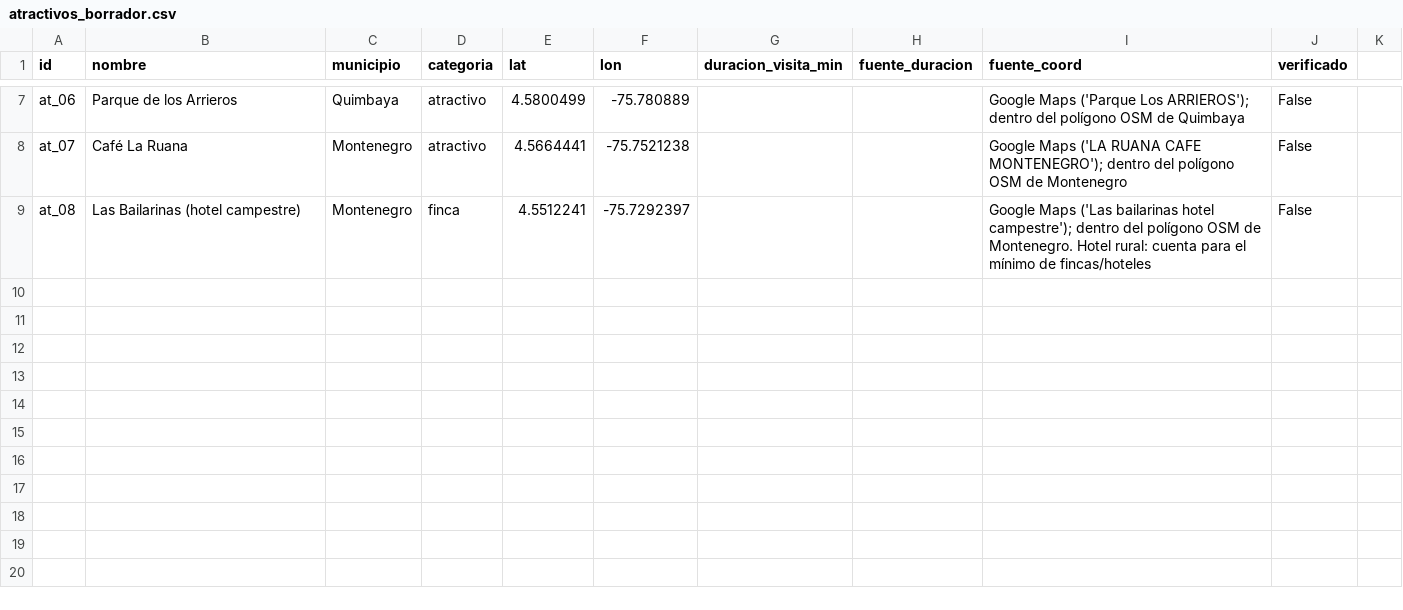
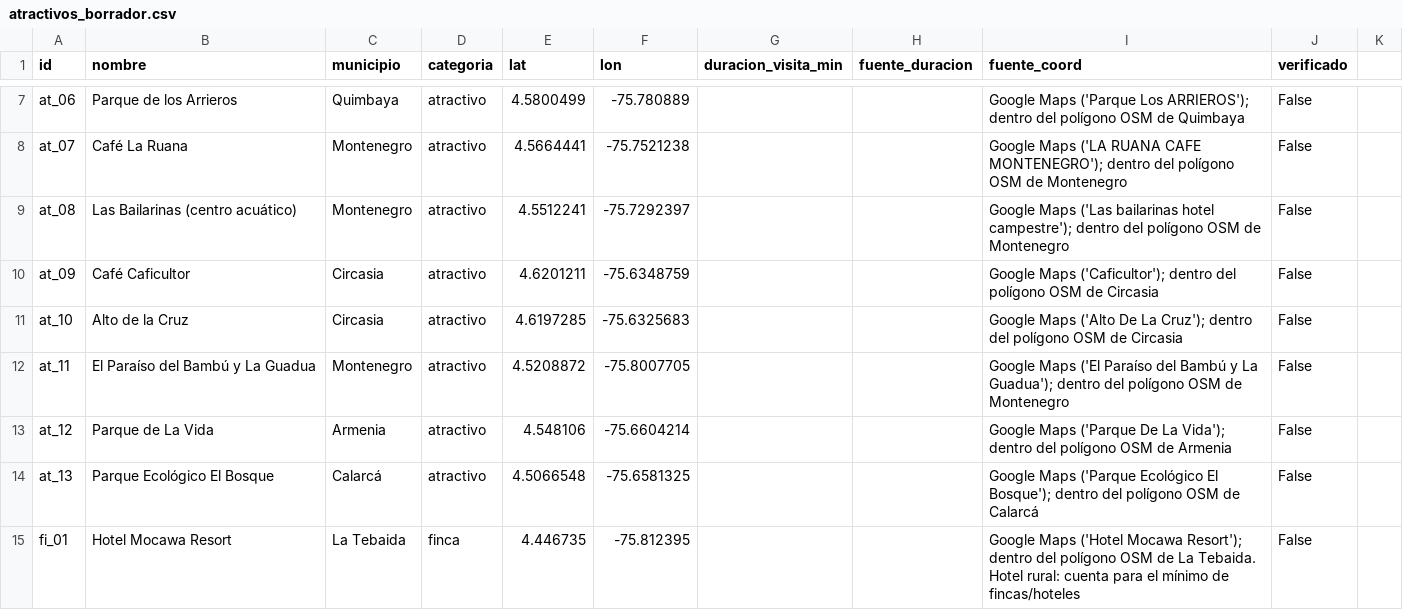
Before and after one commit to JhonyAlexanderPerea/Ruta-Cafetera, a CSV file: data/raw/atractivos_borrador.csv, drawn as a sheet; only a part is shown, gaps mark what is left out.

Commit message:
data(f1): atractivos y hotel del borrador: centro acuático, Caficultor y nuevos lugares

```diff
--- a/data/raw/atractivos_borrador.csv
+++ b/data/raw/atractivos_borrador.csv
@@ -8,2 +8,8 @@ at_06,Parque de los Arrieros,Quimbaya,atractivo,4.5800499,-75.780889,,,Google Ma
 at_07,Café La Ruana,Montenegro,atractivo,4.5664441,-75.7521238,,,Google Maps ('LA RUANA CAFE MONTENEGRO'); dentro del polígono OSM de Montenegro,False
-at_08,Las Bailarinas (hotel campestre),Montenegro,finca,4.5512241,-75.7292397,,,Google Maps ('Las bailarinas hotel campestre'); dentro del polígono OSM de Montenegro. Hotel rural: cuenta para el mínimo de fincas/hoteles,False
+at_08,Las Bailarinas (centro acuático),Montenegro,atractivo,4.5512241,-75.7292397,,,Google Maps ('Las bailarinas hotel campestre'); dentro del polígono OSM de Montenegro,False
+at_09,Café Caficultor,Circasia,atractivo,4.6201211,-75.6348759,,,Google Maps ('Caficultor'); dentro del polígono OSM de Circasia,False
+at_10,Alto de la Cruz,Circasia,atractivo,4.6197285,-75.6325683,,,Google Maps ('Alto De La Cruz'); dentro del polígono OSM de Circasia,False
+at_11,El Paraíso del Bambú y La Guadua,Montenegro,atractivo,4.5208872,-75.8007705,,,Google Maps ('El Paraíso del Bambú y La Guadua'); dentro del polígono OSM de Montenegro,False
+at_12,Parque de La Vida,Armenia,atractivo,4.548106,-75.6604214,,,Google Maps ('Parque De La Vida'); dentro del polígono OSM de Armenia,False
+at_13,Parque Ecológico El Bosque,Calarcá,atractivo,4.5066548,-75.6581325,,,Google Maps ('Parque Ecológico El Bosque'); dentro del polígono OSM de Calarcá,False
+fi_01,Hotel Mocawa Resort,La Tebaida,finca,4.446735,-75.812395,,,Google Maps ('Hotel Mocawa Resort'); dentro del polígono OSM de La Tebaida. Hotel rural: cuenta para el mínimo de fincas/hoteles,False
```
